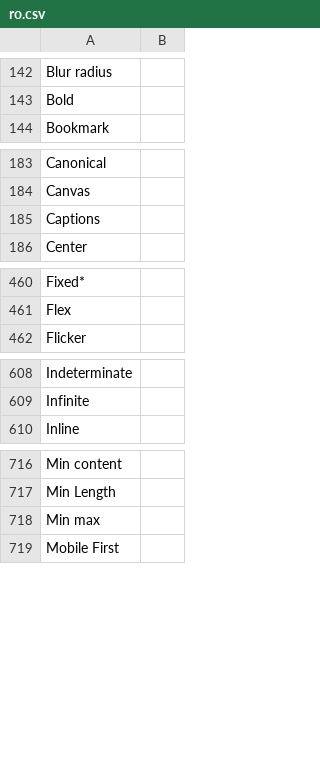
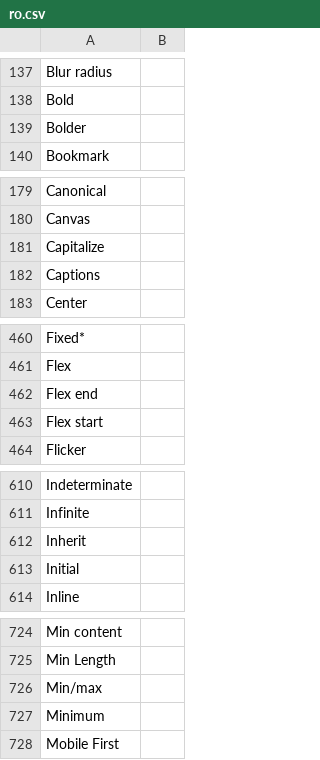
Before and after one commit to desech/desech-studio, a CSV file: build/i18n/ro.csv, drawn as a sheet; only a part is shown, gaps mark what is left out; the diff covers the shown part only.

```diff
--- a/build/i18n/ro.csv
+++ b/build/i18n/ro.csv
@@ -143,2 +138,3 @@
 "Bold",
+"Bolder",
 "Bookmark",
@@ -184,2 +180,3 @@
 "Canvas",
+"Capitalize",
 "Captions",
@@ -461,2 +461,4 @@
 "Flex",
+"Flex end",
+"Flex start",
 "Flicker",
@@ -609,2 +611,4 @@
 "Infinite",
+"Inherit",
+"Initial",
 "Inline",
@@ -717,3 +725,4 @@
 "Min Length",
-"Min max",
+"Min/max",
+"Minimum",
 "Mobile First",
```
Also changed, not shown: 23 added rows, 17 removed rows and 1 edited cell elsewhere in this file, build/i18n/template.csv, 48 other files.
